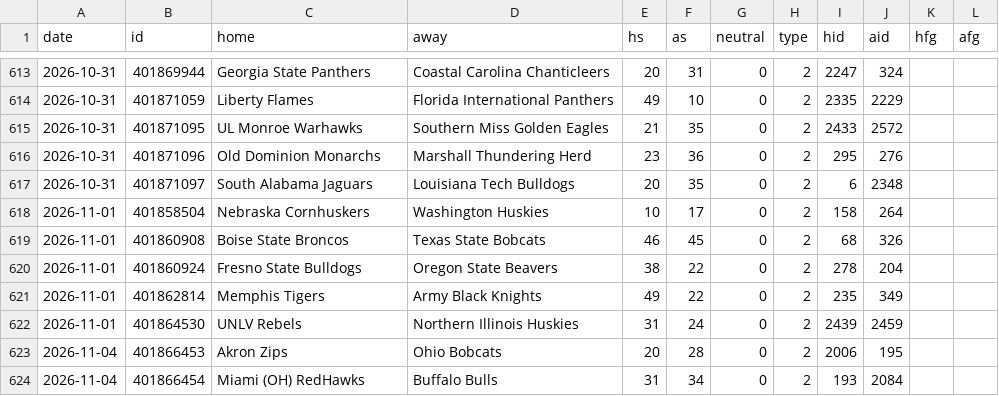
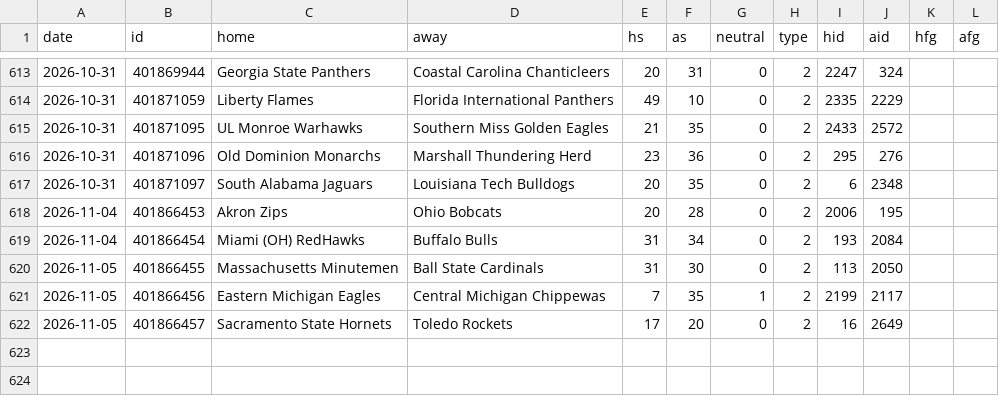
Before and after one commit to arro2121/Baseline, a CSV file: data/history/cfb_2026.csv, drawn as a sheet; only a part is shown, gaps mark what is left out.

```diff
--- a/data/history/cfb_2026.csv
+++ b/data/history/cfb_2026.csv
@@ -617,8 +617,6 @@ date,id,home,away,hs,as,neutral,type,hid,aid,hfg,afg
 2026-10-31,401871097,South Alabama Jaguars,Louisiana Tech Bulldogs,20,35,0,2,6,2348,,
-2026-11-01,401858504,Nebraska Cornhuskers,Washington Huskies,10,17,0,2,158,264,,
-2026-11-01,401860908,Boise State Broncos,Texas State Bobcats,46,45,0,2,68,326,,
-2026-11-01,401860924,Fresno State Bulldogs,Oregon State Beavers,38,22,0,2,278,204,,
-2026-11-01,401862814,Memphis Tigers,Army Black Knights,49,22,0,2,235,349,,
-2026-11-01,401864530,UNLV Rebels,Northern Illinois Huskies,31,24,0,2,2439,2459,,
 2026-11-04,401866453,Akron Zips,Ohio Bobcats,20,28,0,2,2006,195,,
 2026-11-04,401866454,Miami (OH) RedHawks,Buffalo Bulls,31,34,0,2,193,2084,,
+2026-11-05,401866455,Massachusetts Minutemen,Ball State Cardinals,31,30,0,2,113,2050,,
+2026-11-05,401866456,Eastern Michigan Eagles,Central Michigan Chippewas,7,35,1,2,2199,2117,,
+2026-11-05,401866457,Sacramento State Hornets,Toledo Rockets,17,20,0,2,16,2649,,
```
Also changed, not shown: data/history/cbb_2026.csv, data/history/nhl_2026.csv, 13 other files.
